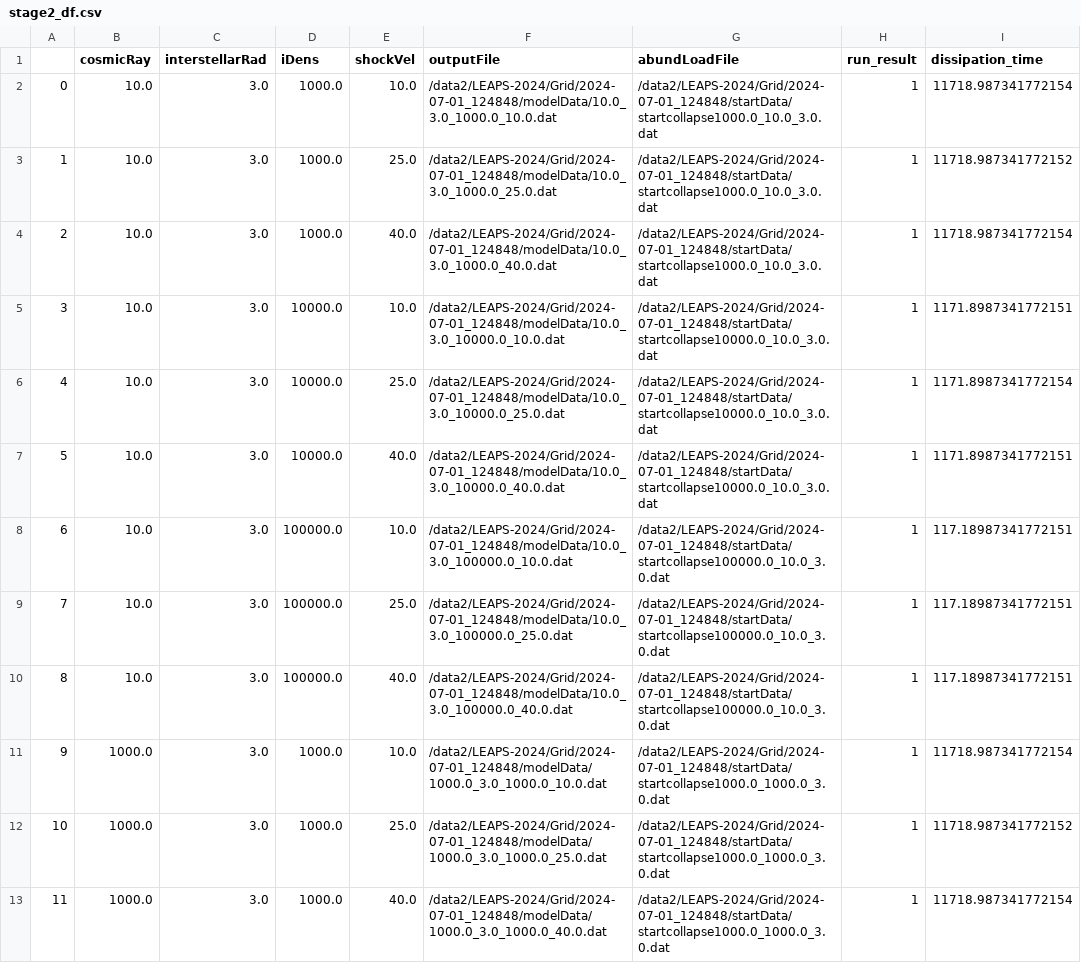
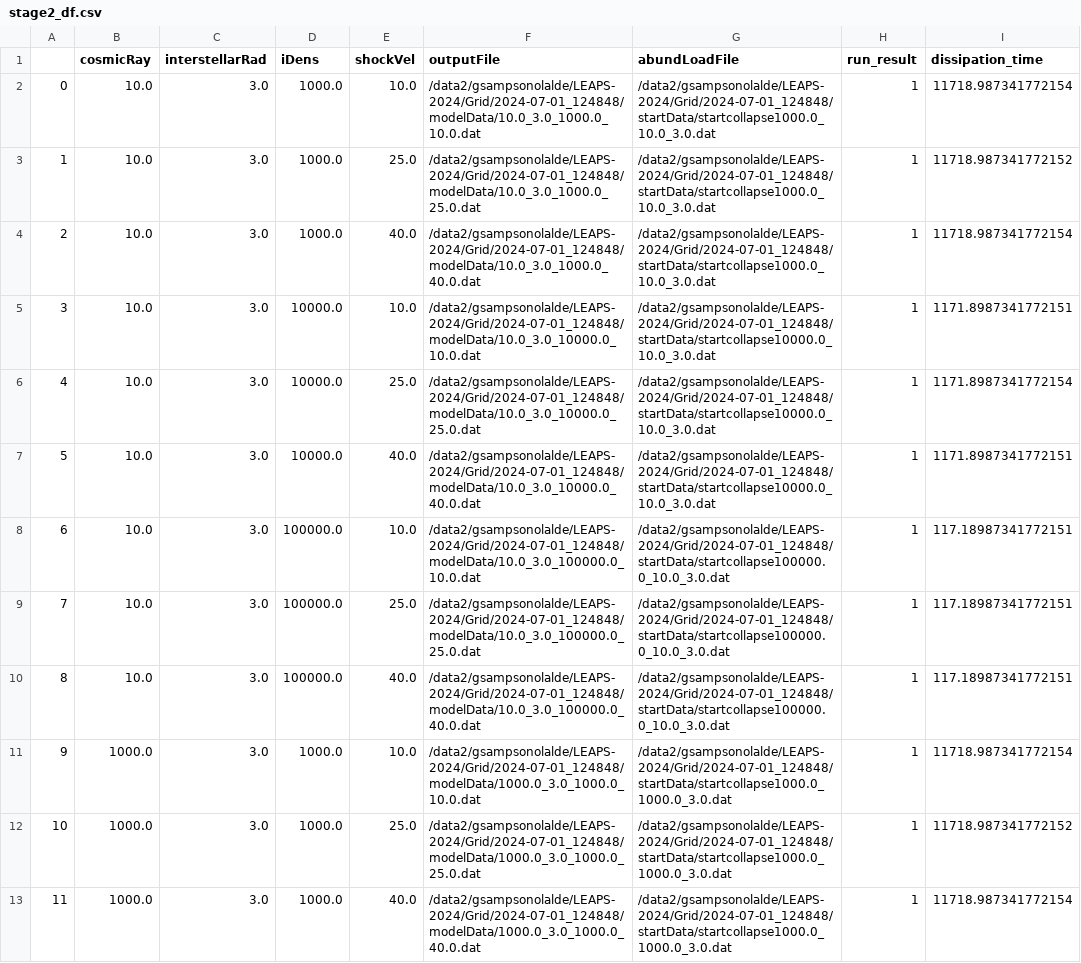
Before and after one commit to georgina-sampson/LEAPS-2024, a CSV file: Grid/2024-07-01_124848/stage2_df.csv, drawn as a sheet; only a part is shown; the diff covers the shown part only; the diff names each change by its address in the sheet, - before the commit and + after, or states it on an @@ line.

```diff
--- a/Grid/2024-07-01_124848/stage2_df.csv
+++ b/Grid/2024-07-01_124848/stage2_df.csv
-F2 (outputFile): /data2/LEAPS-2024/Grid/2024-07-01_124848/modelData/10.0_3.0_1000.0_10.0.dat
+F2 (outputFile): /data2/gsampsonolalde/LEAPS-2024/Grid/2024-07-01_124848/modelData/10.0_3.0_1000.0_10.0.dat
-G2:G4 (abundLoadFile): /data2/LEAPS-2024/Grid/2024-07-01_124848/startData/startcollapse1000.0_10.0_3.0.dat
+G2:G4 (abundLoadFile): /data2/gsampsonolalde/LEAPS-2024/Grid/2024-07-01_124848/startData/startcollapse1000.0_10.0_3.0.dat
-F3 (outputFile): /data2/LEAPS-2024/Grid/2024-07-01_124848/modelData/10.0_3.0_1000.0_25.0.dat
+F3 (outputFile): /data2/gsampsonolalde/LEAPS-2024/Grid/2024-07-01_124848/modelData/10.0_3.0_1000.0_25.0.dat
-F4 (outputFile): /data2/LEAPS-2024/Grid/2024-07-01_124848/modelData/10.0_3.0_1000.0_40.0.dat
+F4 (outputFile): /data2/gsampsonolalde/LEAPS-2024/Grid/2024-07-01_124848/modelData/10.0_3.0_1000.0_40.0.dat
-F5 (outputFile): /data2/LEAPS-2024/Grid/2024-07-01_124848/modelData/10.0_3.0_10000.0_10.0.dat
+F5 (outputFile): /data2/gsampsonolalde/LEAPS-2024/Grid/2024-07-01_124848/modelData/10.0_3.0_10000.0_10.0.dat
-G5:G7 (abundLoadFile): /data2/LEAPS-2024/Grid/2024-07-01_124848/startData/startcollapse10000.0_10.0_3.0.dat
+G5:G7 (abundLoadFile): /data2/gsampsonolalde/LEAPS-2024/Grid/2024-07-01_124848/startData/startcollapse10000.0_10.0_3.0.dat
-F6 (outputFile): /data2/LEAPS-2024/Grid/2024-07-01_124848/modelData/10.0_3.0_10000.0_25.0.dat
+F6 (outputFile): /data2/gsampsonolalde/LEAPS-2024/Grid/2024-07-01_124848/modelData/10.0_3.0_10000.0_25.0.dat
-F7 (outputFile): /data2/LEAPS-2024/Grid/2024-07-01_124848/modelData/10.0_3.0_10000.0_40.0.dat
+F7 (outputFile): /data2/gsampsonolalde/LEAPS-2024/Grid/2024-07-01_124848/modelData/10.0_3.0_10000.0_40.0.dat
-F8 (outputFile): /data2/LEAPS-2024/Grid/2024-07-01_124848/modelData/10.0_3.0_100000.0_10.0.dat
+F8 (outputFile): /data2/gsampsonolalde/LEAPS-2024/Grid/2024-07-01_124848/modelData/10.0_3.0_100000.0_10.0.dat
-G8:G10 (abundLoadFile): /data2/LEAPS-2024/Grid/2024-07-01_124848/startData/startcollapse100000.0_10.0_3.0.dat
+G8:G10 (abundLoadFile): /data2/gsampsonolalde/LEAPS-2024/Grid/2024-07-01_124848/startData/startcollapse100000.0_10.0_3.0.dat
-F9 (outputFile): /data2/LEAPS-2024/Grid/2024-07-01_124848/modelData/10.0_3.0_100000.0_25.0.dat
+F9 (outputFile): /data2/gsampsonolalde/LEAPS-2024/Grid/2024-07-01_124848/modelData/10.0_3.0_100000.0_25.0.dat
-F10 (outputFile): /data2/LEAPS-2024/Grid/2024-07-01_124848/modelData/10.0_3.0_100000.0_40.0.dat
+F10 (outputFile): /data2/gsampsonolalde/LEAPS-2024/Grid/2024-07-01_124848/modelData/10.0_3.0_100000.0_40.0.dat
-F11 (outputFile): /data2/LEAPS-2024/Grid/2024-07-01_124848/modelData/1000.0_3.0_1000.0_10.0.dat
+F11 (outputFile): /data2/gsampsonolalde/LEAPS-2024/Grid/2024-07-01_124848/modelData/1000.0_3.0_1000.0_10.0.dat
-G11:G13 (abundLoadFile): /data2/LEAPS-2024/Grid/2024-07-01_124848/startData/startcollapse1000.0_1000.0_3.0.dat
+G11:G13 (abundLoadFile): /data2/gsampsonolalde/LEAPS-2024/Grid/2024-07-01_124848/startData/startcollapse1000.0_1000.0_3.0.dat
-F12 (outputFile): /data2/LEAPS-2024/Grid/2024-07-01_124848/modelData/1000.0_3.0_1000.0_25.0.dat
+F12 (outputFile): /data2/gsampsonolalde/LEAPS-2024/Grid/2024-07-01_124848/modelData/1000.0_3.0_1000.0_25.0.dat
-F13 (outputFile): /data2/LEAPS-2024/Grid/2024-07-01_124848/modelData/1000.0_3.0_1000.0_40.0.dat
+F13 (outputFile): /data2/gsampsonolalde/LEAPS-2024/Grid/2024-07-01_124848/modelData/1000.0_3.0_1000.0_40.0.dat
```
Also changed, not shown: 48 edited cells elsewhere in this file, Grid/2024-07-01_134429/stage2_df.csv, 8 other files.
